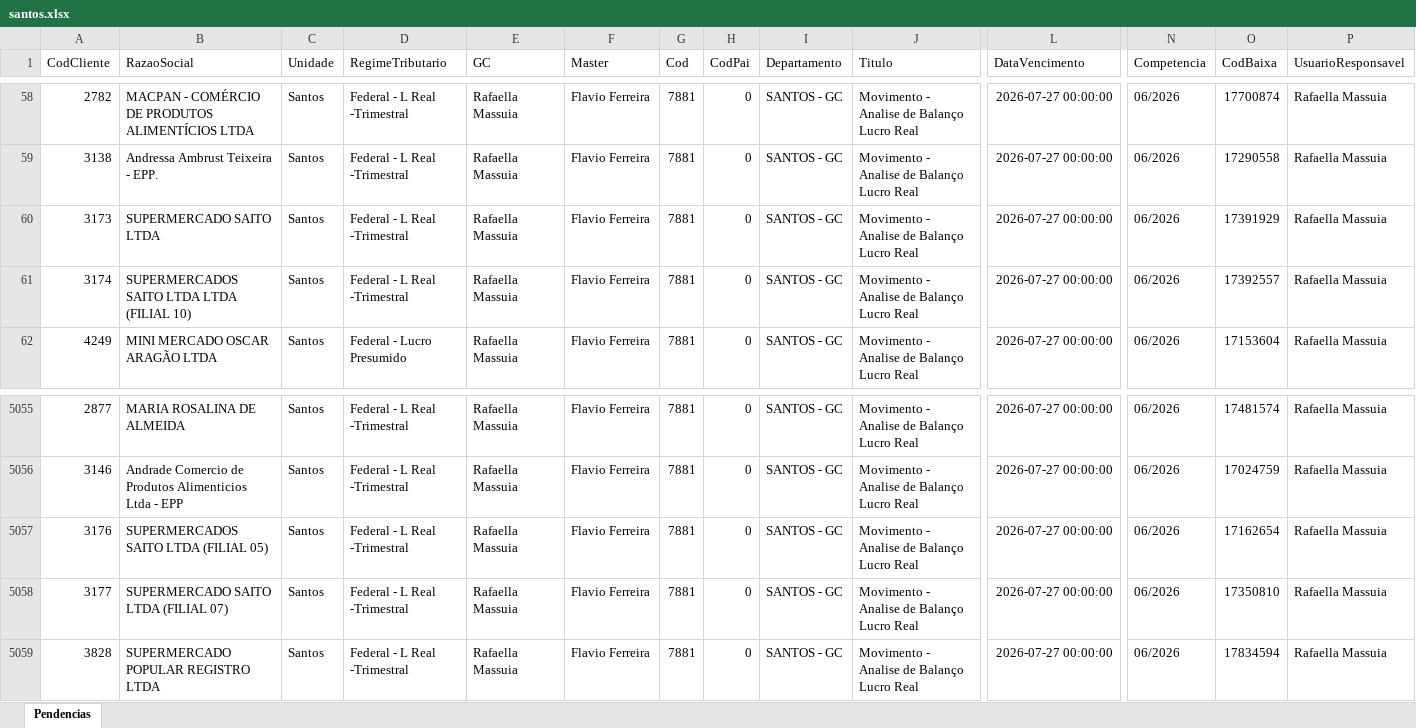
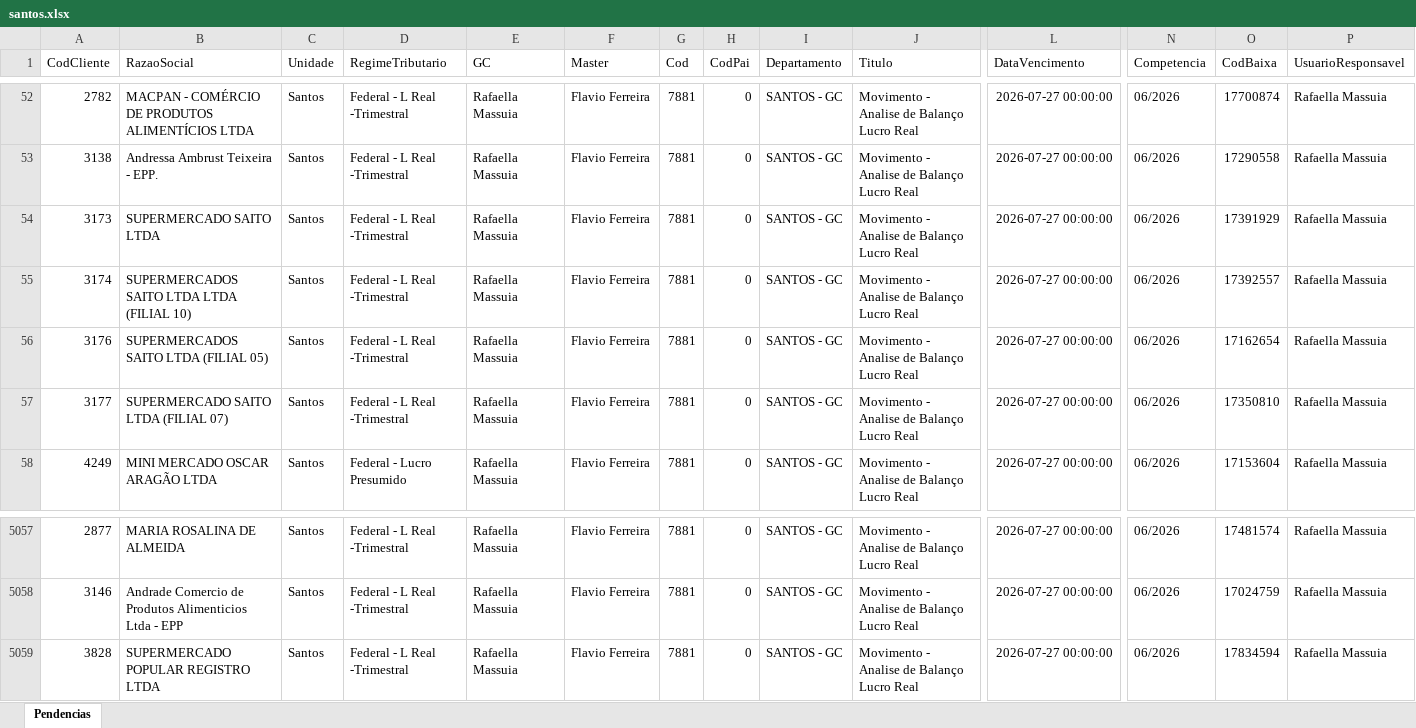
Before and after one commit to willianemanoel/Portal-das-tarefas-teste-, an Excel workbook: dados/base/santos.xlsx, sheet Pendencias, drawn as a sheet; only a part is shown, gaps mark what is left out; values as stored, in another font and other column widths than the file's, no borders; removed rows and columns are numbered as before the commit, all else as after; rows hold the shown columns only; the diff covers the shown part only; the diff names each change by its address in the sheet, - before the commit and + after, or states it on an @@ line.

```diff
--- a/dados/base/santos.xlsx (sheet Pendencias)
+++ b/dados/base/santos.xlsx (sheet Pendencias)
+row 56: 3176 | SUPERMERCADOS SAITO LTDA (FILIAL 05) | Santos | Federal - L Real -Trimestral | Rafaella Massuia | Flavio Ferreira | 7881 | 0 | SANTOS - GC | Movimento - Analise de Balanço Lucro Real | 2026-07-27 00:00:00 | 06/2026 | 17162654 | Rafaella Massuia
+row 57: 3177 | SUPERMERCADO SAITO LTDA (FILIAL 07) | Santos | Federal - L Real -Trimestral | Rafaella Massuia | Flavio Ferreira | 7881 | 0 | SANTOS - GC | Movimento - Analise de Balanço Lucro Real | 2026-07-27 00:00:00 | 06/2026 | 17350810 | Rafaella Massuia
-row 5057: 3176 | SUPERMERCADOS SAITO LTDA (FILIAL 05) | Santos | Federal - L Real -Trimestral | Rafaella Massuia | Flavio Ferreira | 7881 | 0 | SANTOS - GC | Movimento - Analise de Balanço Lucro Real | 2026-07-27 00:00:00 | 06/2026 | 17162654 | Rafaella Massuia
-row 5058: 3177 | SUPERMERCADO SAITO LTDA (FILIAL 07) | Santos | Federal - L Real -Trimestral | Rafaella Massuia | Flavio Ferreira | 7881 | 0 | SANTOS - GC | Movimento - Analise de Balanço Lucro Real | 2026-07-27 00:00:00 | 06/2026 | 17350810 | Rafaella Massuia
```
Also changed, not shown: 6 added rows and 6 removed rows elsewhere in this sheet, dados/base/goias.xlsx, 1 other file.
